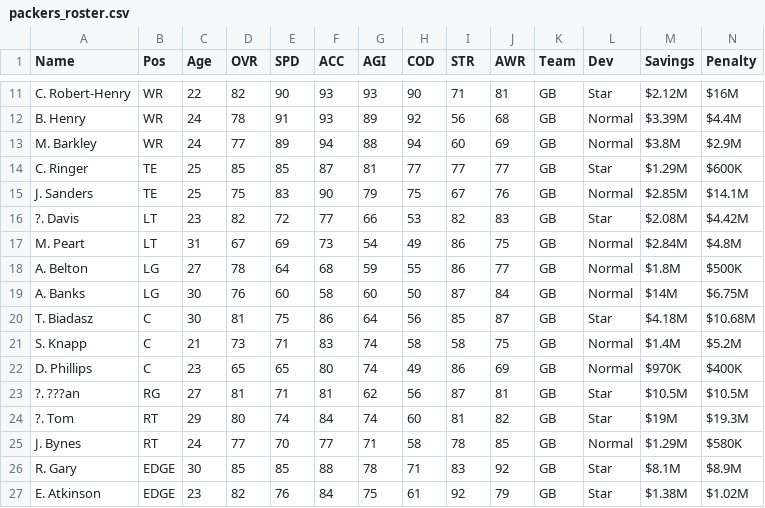
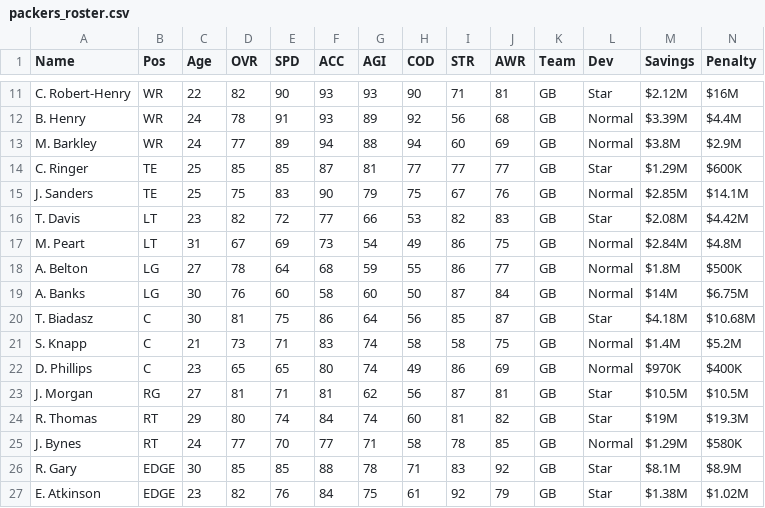
Before and after one commit to henrychad1186-lang/MaddenGM-Dashboard, a CSV file: data/packers_roster.csv, drawn as a sheet; only a part is shown, gaps mark what is left out.

```diff
--- a/data/packers_roster.csv
+++ b/data/packers_roster.csv
@@ -15,3 +15,3 @@ C. Ringer,TE,25,85,85,87,81,77,77,77,GB,Star,$1.29M,$600K
 J. Sanders,TE,25,75,83,90,79,75,67,76,GB,Normal,$2.85M,$14.1M
-?. Davis,LT,23,82,72,77,66,53,82,83,GB,Star,$2.08M,$4.42M
+T. Davis,LT,23,82,72,77,66,53,82,83,GB,Star,$2.08M,$4.42M
 M. Peart,LT,31,67,69,73,54,49,86,75,GB,Normal,$2.84M,$4.8M
@@ -22,4 +22,4 @@ S. Knapp,C,21,73,71,83,74,58,58,75,GB,Normal,$1.4M,$5.2M
 D. Phillips,C,23,65,65,80,74,49,86,69,GB,Normal,$970K,$400K
-?. ???an,RG,27,81,71,81,62,56,87,81,GB,Star,$10.5M,$10.5M
-?. Tom,RT,29,80,74,84,74,60,81,82,GB,Star,$19M,$19.3M
+J. Morgan,RG,27,81,71,81,62,56,87,81,GB,Star,$10.5M,$10.5M
+R. Thomas,RT,29,80,74,84,74,60,81,82,GB,Star,$19M,$19.3M
 J. Bynes,RT,24,77,70,77,71,58,78,85,GB,Normal,$1.29M,$580K
```
